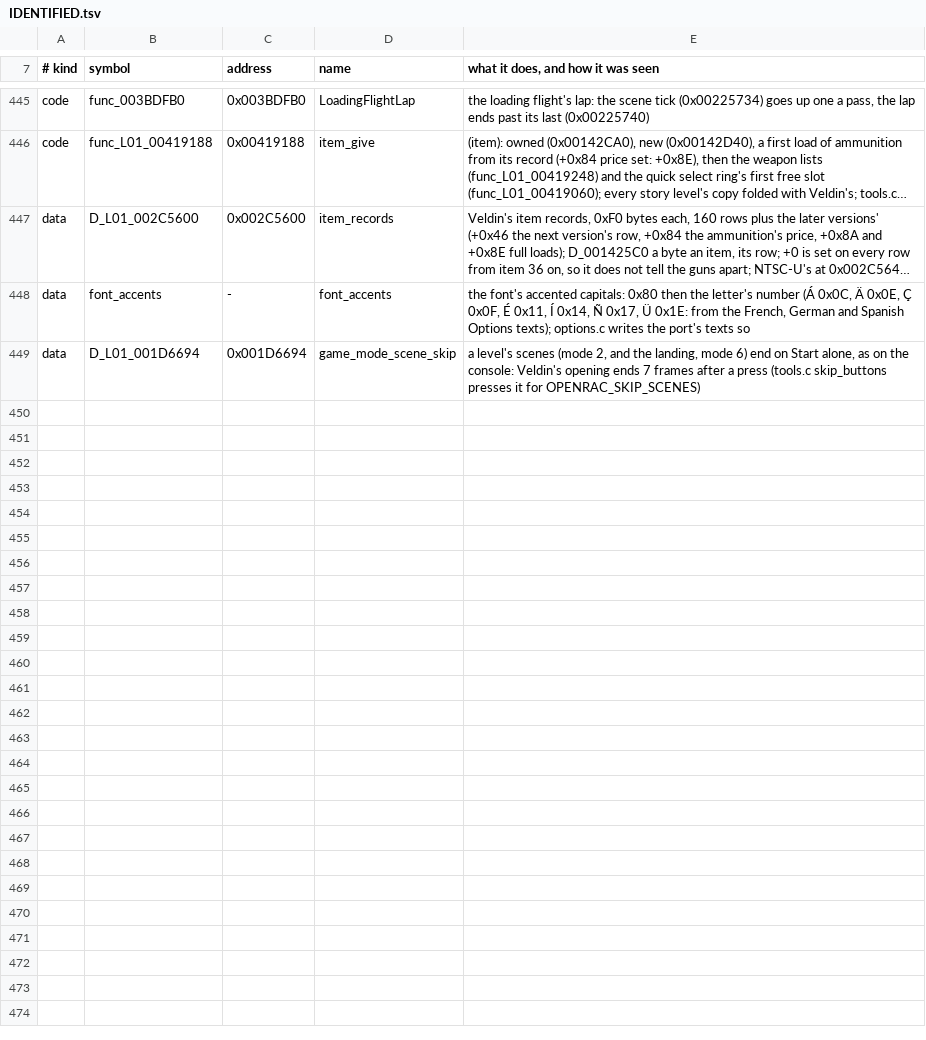
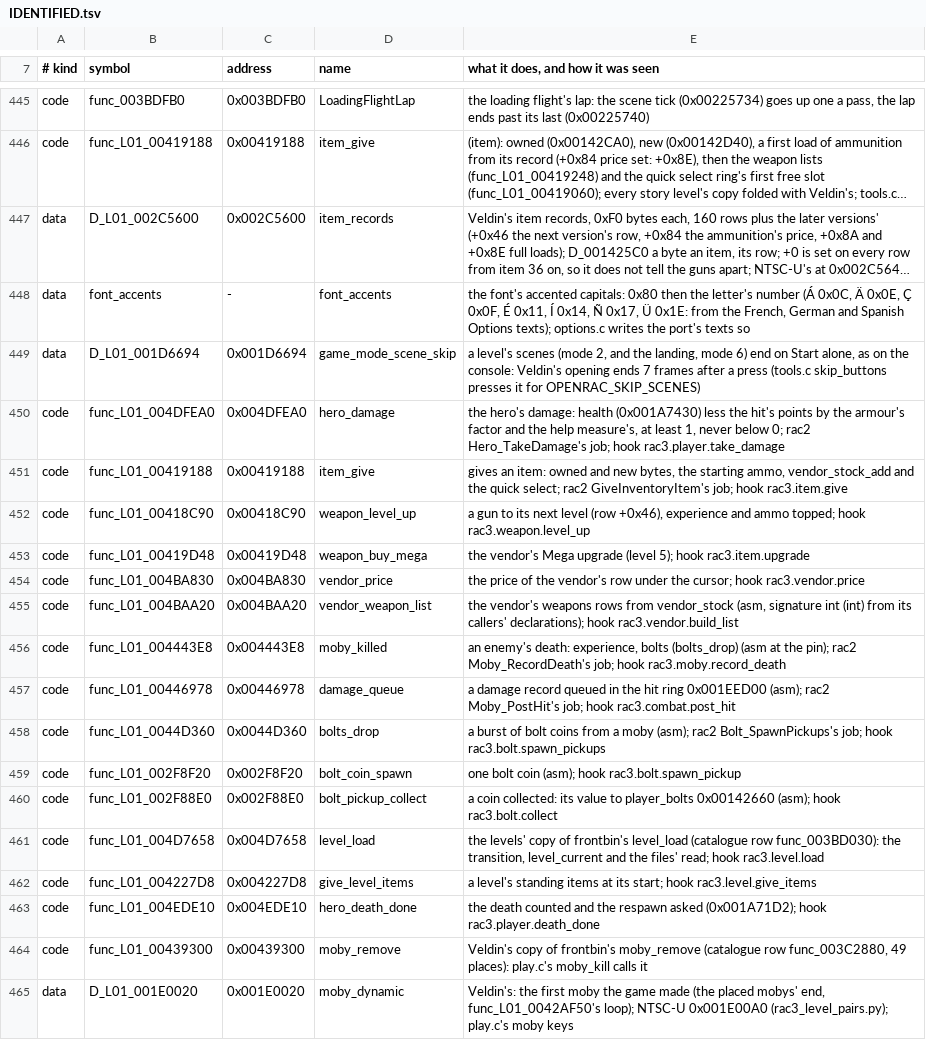
Before and after one commit to OpenRAC/OpenRAC, a TSV file: port/game/rac3-pal/IDENTIFIED.tsv, drawn as a sheet; only a part is shown, gaps mark what is left out; long unchanged cells end in …; the diff names each change by its address in the sheet, - before the commit and + after, or states it on an @@ line.

Commit message:
feat(rac3): play calls for the hero, the level's mobys and travel
Up Your Arsenal's openrac_game_play gets what Going Commando's has from
pose from his moby (place, rotation, scale, state, health, the item in
hand, the animation and his speed), a new game started from the title,
travel through the level's request_level_change, the bolts, and the
level's mobys listed, found by key, read, posed and deleted (moby_remove,
Veldin's func_L01_00439300). The moby layout is Going Commando's; the
table is each level's (Veldin's D_L01_001E001C to D_L01_001E0024, the
first the game made D_L01_001E0020, paired for NTSC-U by
rac3_level_pairs.py).

The table is installed from crt0 with the other host tables, not by a
constructor a static link can drop. OPENRAC_PLAY_TRACE prints what the
calls see in a hidden run: in Veldin the hero at (365.3, 103.5, 78.6),
slot 0 of 1,116 mobys, his health 10 and the wrench in hand.

```diff
--- a/port/game/rac3-pal/IDENTIFIED.tsv
+++ b/port/game/rac3-pal/IDENTIFIED.tsv
+row 450: code | func_L01_004DFEA0 | 0x004DFEA0 | hero_damage | the hero's damage: health (0x001A7430) less the hit's points by the armour's factor and the help measure's, at least 1, never below 0; rac2 Hero_TakeDamage's job; hook rac3.player.take_damage
+row 451: code | func_L01_00419188 | 0x00419188 | item_give | gives an item: owned and new bytes, the starting ammo, vendor_stock_add and the quick select; rac2 GiveInventoryItem's job; hook rac3.item.give
+row 452: code | func_L01_00418C90 | 0x00418C90 | weapon_level_up | a gun to its next level (row +0x46), experience and ammo topped; hook rac3.weapon.level_up
+row 453: code | func_L01_00419D48 | 0x00419D48 | weapon_buy_mega | the vendor's Mega upgrade (level 5); hook rac3.item.upgrade
+row 454: code | func_L01_004BA830 | 0x004BA830 | vendor_price | the price of the vendor's row under the cursor; hook rac3.vendor.price
+row 455: code | func_L01_004BAA20 | 0x004BAA20 | vendor_weapon_list | the vendor's weapons rows from vendor_stock (asm, signature int (int) from its callers' declarations); hook rac3.vendor.build_list
+row 456: code | func_L01_004443E8 | 0x004443E8 | moby_killed | an enemy's death: experience, bolts (bolts_drop) (asm at the pin); rac2 Moby_RecordDeath's job; hook rac3.moby.record_death
+row 457: code | func_L01_00446978 | 0x00446978 | damage_queue | a damage record queued in the hit ring 0x001EED00 (asm); rac2 Moby_PostHit's job; hook rac3.combat.post_hit
+row 458: code | func_L01_0044D360 | 0x0044D360 | bolts_drop | a burst of bolt coins from a moby (asm); rac2 Bolt_SpawnPickups's job; hook rac3.bolt.spawn_pickups
+row 459: code | func_L01_002F8F20 | 0x002F8F20 | bolt_coin_spawn | one bolt coin (asm); hook rac3.bolt.spawn_pickup
+row 460: code | func_L01_002F88E0 | 0x002F88E0 | bolt_pickup_collect | a coin collected: its value to player_bolts 0x00142660 (asm); hook rac3.bolt.collect
+row 461: code | func_L01_004D7658 | 0x004D7658 | level_load | the levels' copy of frontbin's level_load (catalogue row func_003BD030): the transition, level_current and the files' read; hook rac3.level.load
+row 462: code | func_L01_004227D8 | 0x004227D8 | give_level_items | a level's standing items at its start; hook rac3.level.give_items
+row 463: code | func_L01_004EDE10 | 0x004EDE10 | hero_death_done | the death counted and the respawn asked (0x001A71D2); hook rac3.player.death_done
+row 464: code | func_L01_00439300 | 0x00439300 | moby_remove | Veldin's copy of frontbin's moby_remove (catalogue row func_003C2880, 49 places): play.c's moby_kill calls it
+row 465: data | D_L01_001E0020 | 0x001E0020 | moby_dynamic | Veldin's: the first moby the game made (the placed mobys' end, func_L01_0042AF50's loop); NTSC-U 0x001E00A0 (rac3_level_pairs.py); play.c's moby keys
```
Also changed, not shown: port/game/rac3-ntsc/host/rac3_names.tsv, 5 other files.
